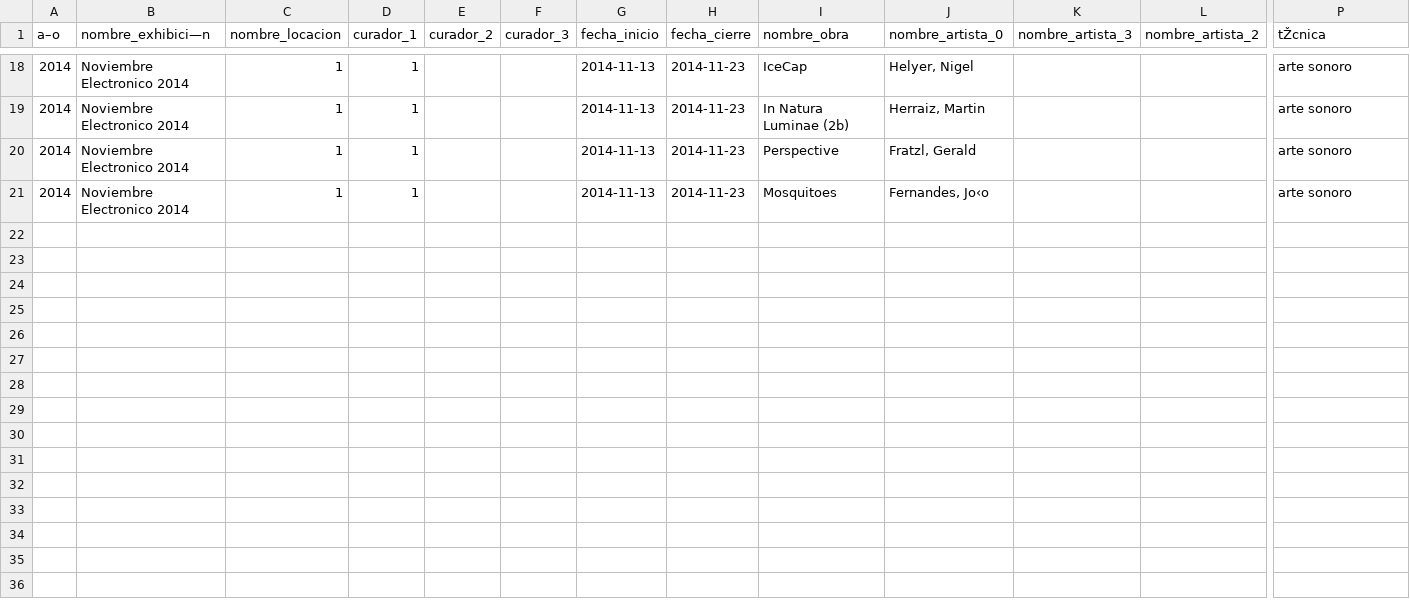
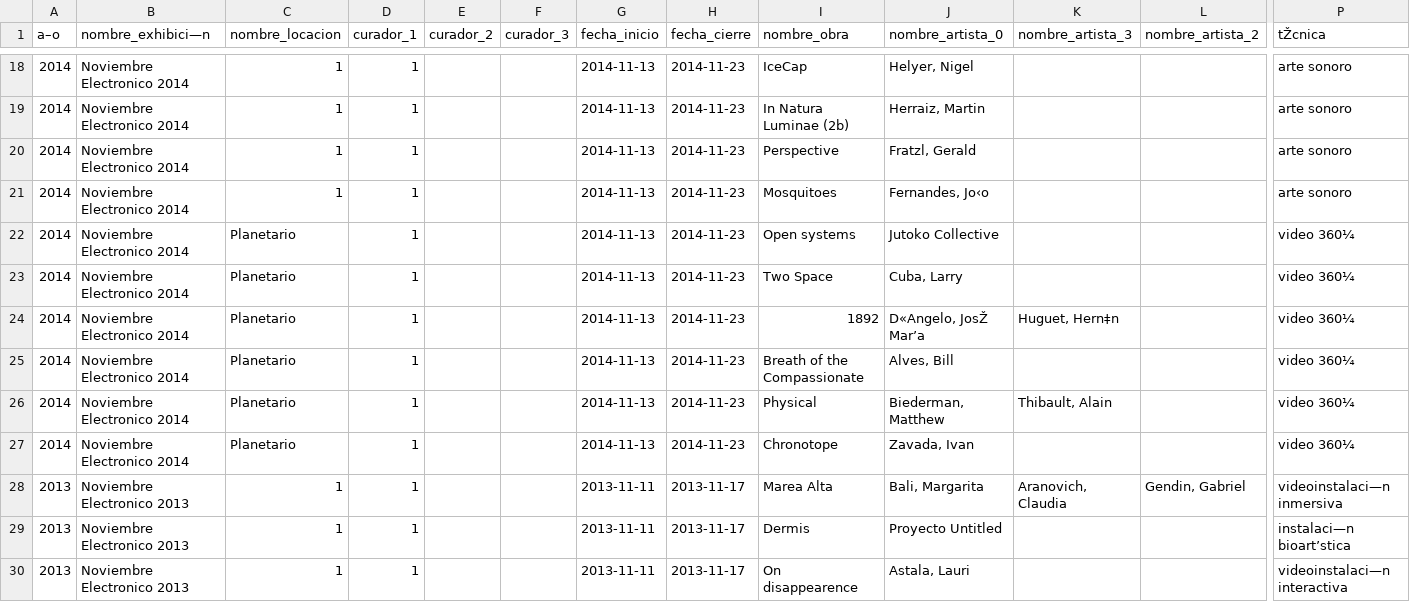
Before and after one commit to cristianReynaga/Dataset-Arte-Electronico-Argentino, a CSV file: listadoCompleto.csv, drawn as a sheet; only a part is shown, gaps mark what is left out; rows hold the shown columns only; the diff covers the shown part only; the diff names each change by its address in the sheet, - before the commit and + after, or states it on an @@ line.

Commit message:
agrego noviembre electrónico 2013

```diff
--- a/listadoCompleto.csv
+++ b/listadoCompleto.csv
+row 22: 2014 | Noviembre Electronico 2014 | Planetario | 1 |  |  | 2014-11-13 | 2014-11-23 | Open systems | Jutoko Collective |  |  | video 360¼
+row 23: 2014 | Noviembre Electronico 2014 | Planetario | 1 |  |  | 2014-11-13 | 2014-11-23 | Two Space | Cuba, Larry |  |  | video 360¼
+row 24: 2014 | Noviembre Electronico 2014 | Planetario | 1 |  |  | 2014-11-13 | 2014-11-23 | 1892 | D«Angelo, JosŽ Mar’a | Huguet, Hern‡n |  | video 360¼
+row 25: 2014 | Noviembre Electronico 2014 | Planetario | 1 |  |  | 2014-11-13 | 2014-11-23 | Breath of the Compassionate | Alves, Bill |  |  | video 360¼
+row 26: 2014 | Noviembre Electronico 2014 | Planetario | 1 |  |  | 2014-11-13 | 2014-11-23 | Physical | Biederman, Matthew | Thibault, Alain |  | video 360¼
+row 27: 2014 | Noviembre Electronico 2014 | Planetario | 1 |  |  | 2014-11-13 | 2014-11-23 | Chronotope | Zavada, Ivan |  |  | video 360¼
+row 28: 2013 | Noviembre Electronico 2013 | 1 | 1 |  |  | 2013-11-11 | 2013-11-17 | Marea Alta | Bali, Margarita | Aranovich, Claudia | Gendin, Gabriel | videoinstalaci—n inmersiva
+row 29: 2013 | Noviembre Electronico 2013 | 1 | 1 |  |  | 2013-11-11 | 2013-11-17 | Dermis | Proyecto Untitled |  |  | instalaci—n bioart’stica
+row 30: 2013 | Noviembre Electronico 2013 | 1 | 1 |  |  | 2013-11-11 | 2013-11-17 | On disappearence | Astala, Lauri |  |  | videoinstalaci—n interactiva
```
Also changed, not shown: 8 added rows elsewhere in this file.
